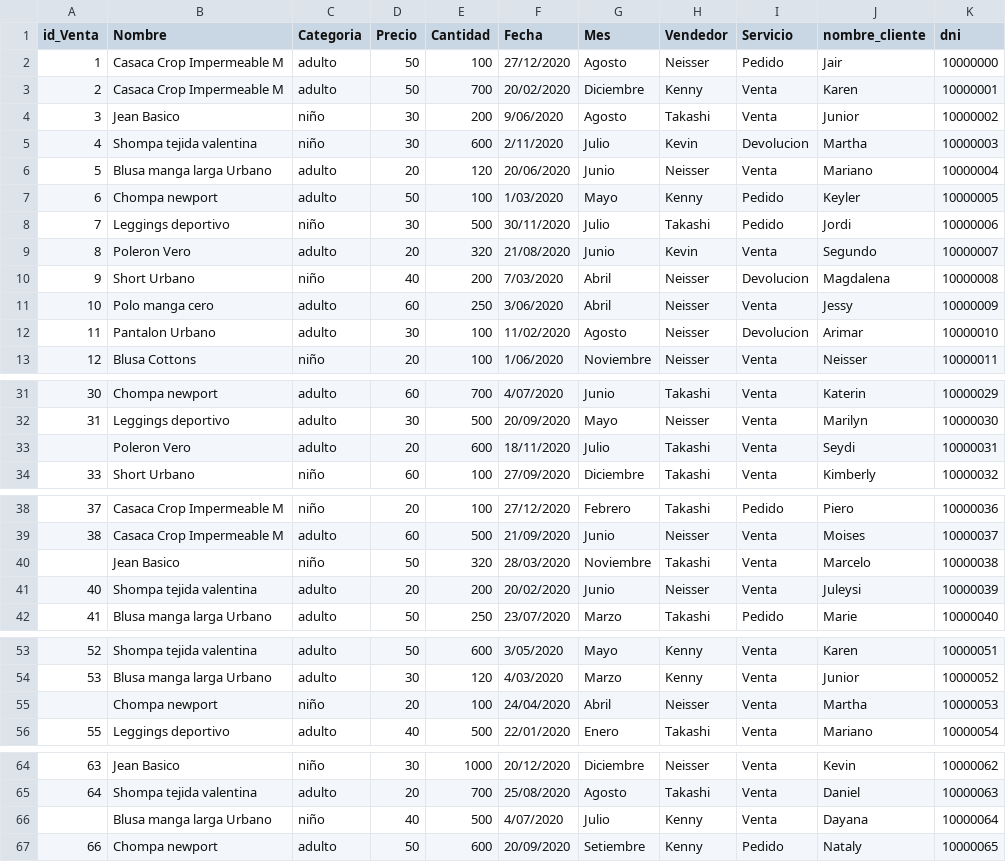
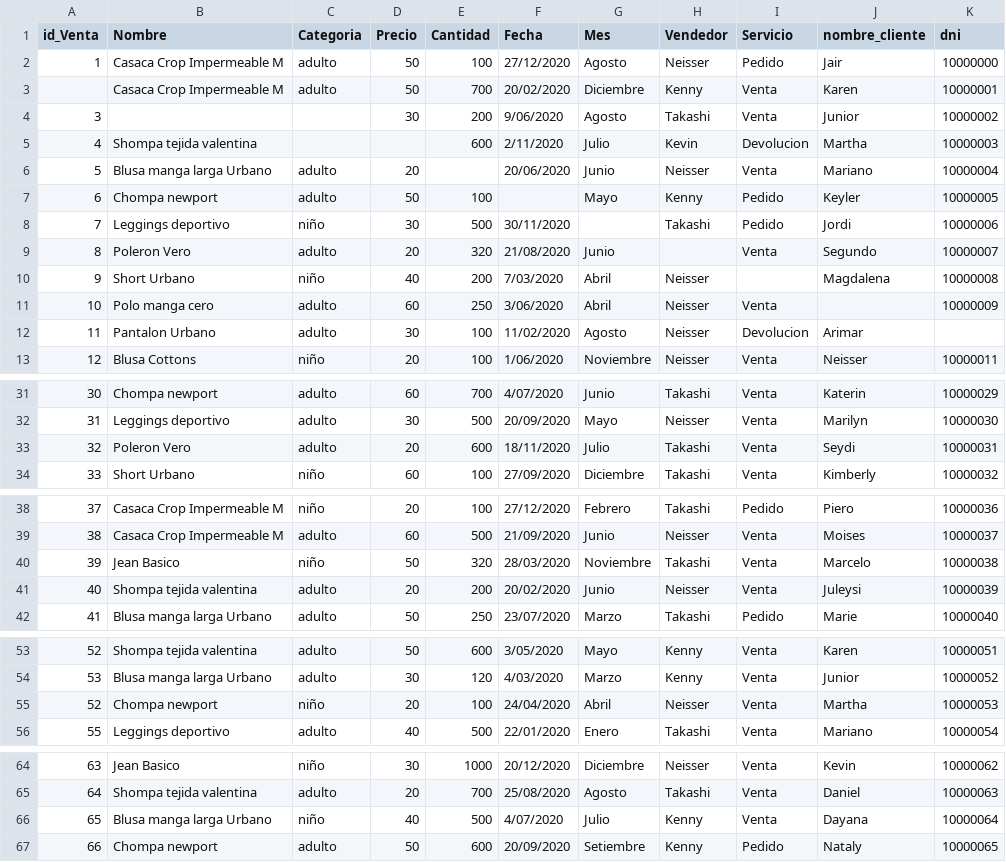
Before and after one commit to NeisserMS/M1_Python_Colab, a CSV file: DataSetNulox.csv (was DataSetNulo.csv), drawn as a sheet; only a part is shown, gaps mark what is left out.

Commit message:
Dataset

```diff
--- a/DataSetNulo.csv
+++ b/DataSetNulox.csv
@@ -2,12 +2,12 @@
 1;Casaca Crop Impermeable M;adulto;50;100;27/12/2020;Agosto;Neisser;Pedido;Jair;10000000
-2;Casaca Crop Impermeable M;adulto;50;700;20/02/2020;Diciembre;Kenny;Venta;Karen;10000001
-3;Jean Basico;niño;30;200;9/06/2020;Agosto;Takashi;Venta;Junior;10000002
-4;Shompa tejida valentina;niño;30;600;2/11/2020;Julio;Kevin;Devolucion;Martha;10000003
-5;Blusa manga larga Urbano;adulto;20;120;20/06/2020;Junio;Neisser;Venta;Mariano;10000004
-6;Chompa newport;adulto;50;100;1/03/2020;Mayo;Kenny;Pedido;Keyler;10000005
-7;Leggings deportivo;niño;30;500;30/11/2020;Julio;Takashi;Pedido;Jordi;10000006
-8;Poleron Vero;adulto;20;320;21/08/2020;Junio;Kevin;Venta;Segundo;10000007
-9;Short Urbano;niño;40;200;7/03/2020;Abril;Neisser;Devolucion;Magdalena;10000008
-10;Polo manga cero;adulto;60;250;3/06/2020;Abril;Neisser;Venta;Jessy;10000009
-11;Pantalon Urbano;adulto;30;100;11/02/2020;Agosto;Neisser;Devolucion;Arimar;10000010
+;Casaca Crop Impermeable M;adulto;50;700;20/02/2020;Diciembre;Kenny;Venta;Karen;10000001
+3;;;30;200;9/06/2020;Agosto;Takashi;Venta;Junior;10000002
+4;Shompa tejida valentina;;;600;2/11/2020;Julio;Kevin;Devolucion;Martha;10000003
+5;Blusa manga larga Urbano;adulto;20;;20/06/2020;Junio;Neisser;Venta;Mariano;10000004
+6;Chompa newport;adulto;50;100;;Mayo;Kenny;Pedido;Keyler;10000005
+7;Leggings deportivo;niño;30;500;30/11/2020;;Takashi;Pedido;Jordi;10000006
+8;Poleron Vero;adulto;20;320;21/08/2020;Junio;;Venta;Segundo;10000007
+9;Short Urbano;niño;40;200;7/03/2020;Abril;Neisser;;Magdalena;10000008
+10;Polo manga cero;adulto;60;250;3/06/2020;Abril;Neisser;Venta;;10000009
+11;Pantalon Urbano;adulto;30;100;11/02/2020;Agosto;Neisser;Devolucion;Arimar;
 12;Blusa Cottons;niño;20;100;1/06/2020;Noviembre;Neisser;Venta;Neisser;10000011
@@ -32,3 +32,3 @@
 31;Leggings deportivo;adulto;30;500;20/09/2020;Mayo;Neisser;Venta;Marilyn;10000030
-;Poleron Vero;adulto;20;600;18/11/2020;Julio;Takashi;Venta;Seydi;10000031
+32;Poleron Vero;adulto;20;600;18/11/2020;Julio;Takashi;Venta;Seydi;10000031
 33;Short Urbano;niño;60;100;27/09/2020;Diciembre;Takashi;Venta;Kimberly;10000032
@@ -39,3 +39,3 @@
 38;Casaca Crop Impermeable M;adulto;60;500;21/09/2020;Junio;Neisser;Venta;Moises;10000037
-;Jean Basico;niño;50;320;28/03/2020;Noviembre;Takashi;Venta;Marcelo;10000038
+39;Jean Basico;niño;50;320;28/03/2020;Noviembre;Takashi;Venta;Marcelo;10000038
 40;Shompa tejida valentina;adulto;20;200;20/02/2020;Junio;Neisser;Venta;Juleysi;10000039
@@ -54,3 +54,3 @@
 53;Blusa manga larga Urbano;adulto;30;120;4/03/2020;Marzo;Kenny;Venta;Junior;10000052
-;Chompa newport;niño;20;100;24/04/2020;Abril;Neisser;Venta;Martha;10000053
+52;Chompa newport;niño;20;100;24/04/2020;Abril;Neisser;Venta;Martha;10000053
 55;Leggings deportivo;adulto;40;500;22/01/2020;Enero;Takashi;Venta;Mariano;10000054
@@ -65,3 +65,3 @@
 64;Shompa tejida valentina;adulto;20;700;25/08/2020;Agosto;Takashi;Venta;Daniel;10000063
-;Blusa manga larga Urbano;niño;40;500;4/07/2020;Julio;Kenny;Venta;Dayana;10000064
+65;Blusa manga larga Urbano;niño;40;500;4/07/2020;Julio;Kenny;Venta;Dayana;10000064
 66;Chompa newport;adulto;50;600;20/09/2020;Setiembre;Kenny;Pedido;Nataly;10000065
```
